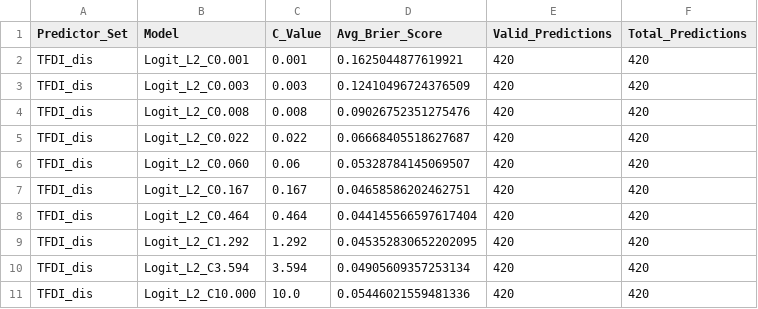
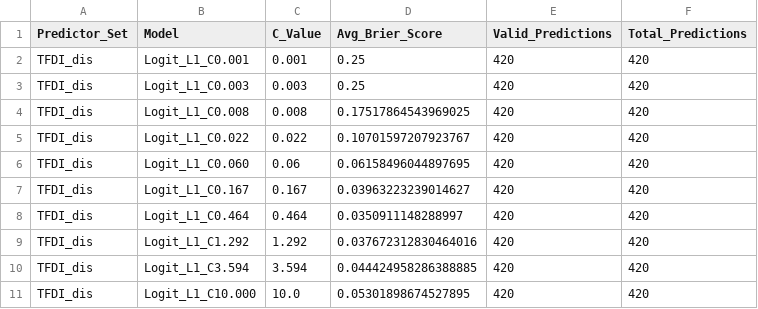
Before and after one commit to rahulb0802/TFDI-Recession-Forecasting, a CSV file: 05_minchul_replication/results/regularization_summary_h3.csv, drawn as a sheet.

```diff
--- a/05_minchul_replication/results/regularization_summary_h3.csv
+++ b/05_minchul_replication/results/regularization_summary_h3.csv
@@ -1,11 +1,11 @@
 Predictor_Set,Model,C_Value,Avg_Brier_Score,Valid_Predictions,Total_Predictions
-TFDI_dis,Logit_L2_C0.001,0.001,0.1625044877619921,420,420
-TFDI_dis,Logit_L2_C0.003,0.003,0.12410496724376509,420,420
-TFDI_dis,Logit_L2_C0.008,0.008,0.09026752351275476,420,420
-TFDI_dis,Logit_L2_C0.022,0.022,0.06668405518627687,420,420
-TFDI_dis,Logit_L2_C0.060,0.06,0.05328784145069507,420,420
-TFDI_dis,Logit_L2_C0.167,0.167,0.04658586202462751,420,420
-TFDI_dis,Logit_L2_C0.464,0.464,0.044145566597617404,420,420
-TFDI_dis,Logit_L2_C1.292,1.292,0.045352830652202095,420,420
-TFDI_dis,Logit_L2_C3.594,3.594,0.04905609357253134,420,420
-TFDI_dis,Logit_L2_C10.000,10.0,0.05446021559481336,420,420
+TFDI_dis,Logit_L1_C0.001,0.001,0.25,420,420
+TFDI_dis,Logit_L1_C0.003,0.003,0.25,420,420
+TFDI_dis,Logit_L1_C0.008,0.008,0.17517864543969025,420,420
+TFDI_dis,Logit_L1_C0.022,0.022,0.10701597207923767,420,420
+TFDI_dis,Logit_L1_C0.060,0.06,0.06158496044897695,420,420
+TFDI_dis,Logit_L1_C0.167,0.167,0.03963223239014627,420,420
+TFDI_dis,Logit_L1_C0.464,0.464,0.0350911148288997,420,420
+TFDI_dis,Logit_L1_C1.292,1.292,0.037672312830464016,420,420
+TFDI_dis,Logit_L1_C3.594,3.594,0.044424958286388885,420,420
+TFDI_dis,Logit_L1_C10.000,10.0,0.05301898674527895,420,420
```
Also changed, not shown: 5 other files.
